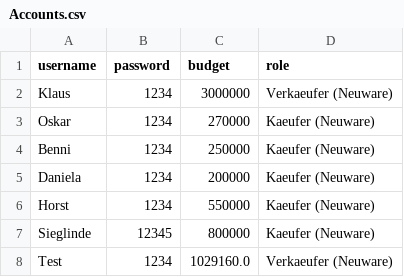
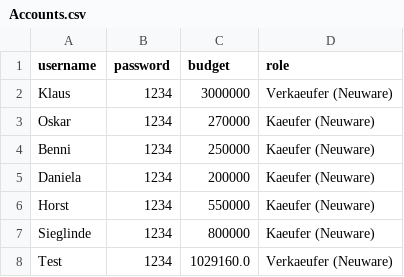
Before and after one commit to nhatlam96/gui-xtraktor, a CSV file: resources/csv/Accounts.csv, drawn as a sheet.

```diff
--- a/resources/csv/Accounts.csv
+++ b/resources/csv/Accounts.csv
@@ -6,3 +6,3 @@ Daniela,1234,200000,Kaeufer (Neuware)
 Horst,1234,550000,Kaeufer (Neuware)
-Sieglinde,12345,800000,Kaeufer (Neuware)
+Sieglinde,1234,800000,Kaeufer (Neuware)
 Test,1234,1029160.0,Verkaeufer (Neuware)
```
